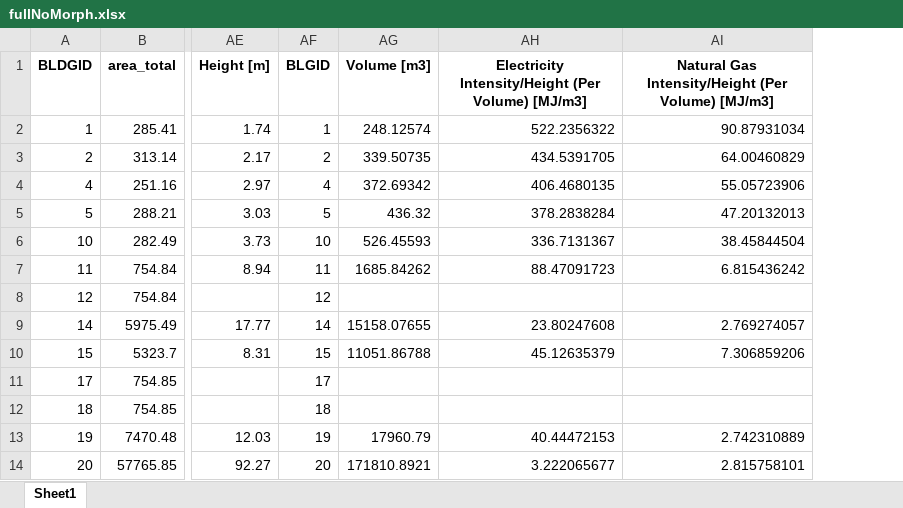
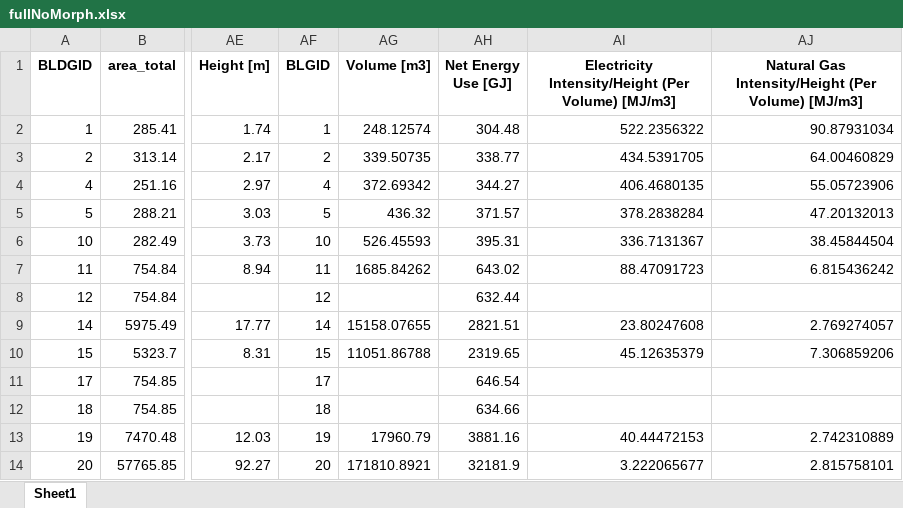
Before and after one commit to ronaldEstevez/Team-Big-Duck-Energy-SMCDC-2020-Impacts-of-Urban-Weather-on-Building-Energy-Use, an Excel workbook: processed_data/fullNoMorph.xlsx, sheet Sheet1, drawn as a sheet; only a part is shown, gaps mark what is left out; values as stored, in another font and other column widths than the file's, no borders; the diff names each change by its address in the sheet, - before the commit and + after, or states it on an @@ line.

```diff
--- a/processed_data/fullNoMorph.xlsx (sheet Sheet1)
+++ b/processed_data/fullNoMorph.xlsx (sheet Sheet1)
+column AH (Net Energy Use [GJ]), rows 2-14: 304.48 | 338.77 | 344.27 | 371.57 | 395.31 | 643.02 | 632.44 | 2821.51 | 2319.65 | 646.54 | 634.66 | 3881.16 | 32181.9
```
Also changed, not shown: 18 other files.
